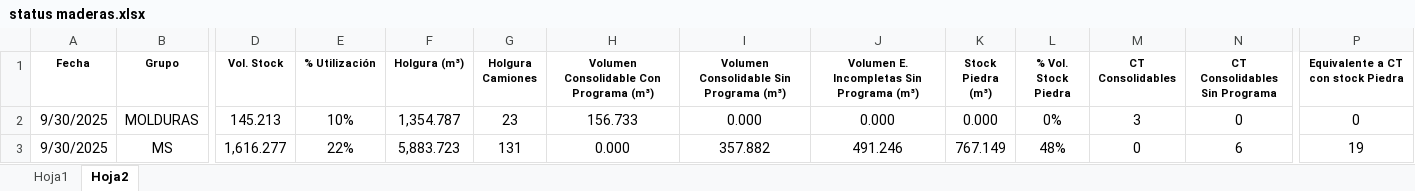
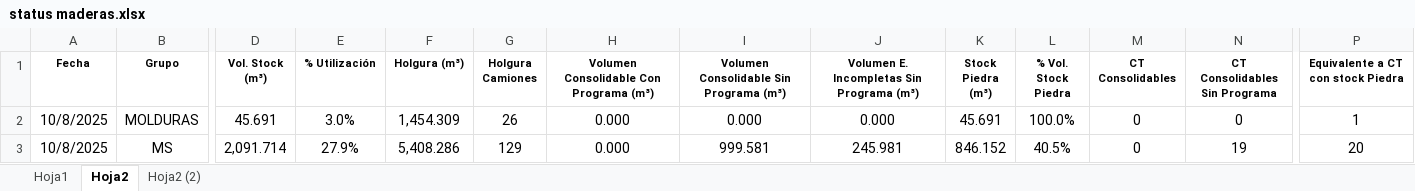
Before and after one commit to LuxoF84/SVE, an Excel workbook: status maderas.xlsx, sheet Hoja2, drawn as a sheet; only a part is shown, gaps mark what is left out; values as stored, in another font and other column widths than the file's, no borders; ↵ is a line break in a cell; the diff covers the shown part only; the diff names each change by its address in the sheet, - before the commit and + after, or states it on an @@ line.

```diff
--- a/status maderas.xlsx (sheet Hoja2)
+++ b/status maderas.xlsx (sheet Hoja2)
+sheet tab: Hoja2 (2)
-D1: Vol. Stock
+D1: Vol. Stock ↵ (m³)
-A2:A3 (Fecha): 9/30/2025
+A2:A3 (Fecha): 10/8/2025
-D2 (Vol. Stock (m³)): 145.213
+D2 (Vol. Stock (m³)): 45.691
-E2 (% Utilización): 10%
+E2 (% Utilización): 3.0%
-F2 (Holgura (m³)): 1,354.787
+F2 (Holgura (m³)): 1,454.309
-G2 (Holgura Camiones): 23
+G2 (Holgura Camiones): 26
-H2: 156.733
+H2: 0.000
-K2 (Stock Piedra (m³)): 0.000
+K2 (Stock Piedra (m³)): 45.691
-L2 (% Vol. Stock Piedra): 0%
+L2 (% Vol. Stock Piedra): 100.0%
-M2 (CT Consolidables): 3
+M2 (CT Consolidables): 0
-P2: 0
+P2: 1
-D3 (Vol. Stock (m³)): 1,616.277
+D3 (Vol. Stock (m³)): 2,091.714
-E3 (% Utilización): 22%
+E3 (% Utilización): 27.9%
-F3 (Holgura (m³)): 5,883.723
+F3 (Holgura (m³)): 5,408.286
-G3 (Holgura Camiones): 131
+G3 (Holgura Camiones): 129
-I3: 357.882
+I3: 999.581
-J3: 491.246
+J3: 245.981
-K3 (Stock Piedra (m³)): 767.149
+K3 (Stock Piedra (m³)): 846.152
-L3 (% Vol. Stock Piedra): 48%
+L3 (% Vol. Stock Piedra): 40.5%
-N3 (CT Consolidables Sin Programa): 6
+N3 (CT Consolidables Sin Programa): 19
-P3: 19
+P3: 20
```
Also changed, not shown: 1 added row, 1 removed row, 29 edited cells and cell formats elsewhere in this sheet, sheet Hoja1.
